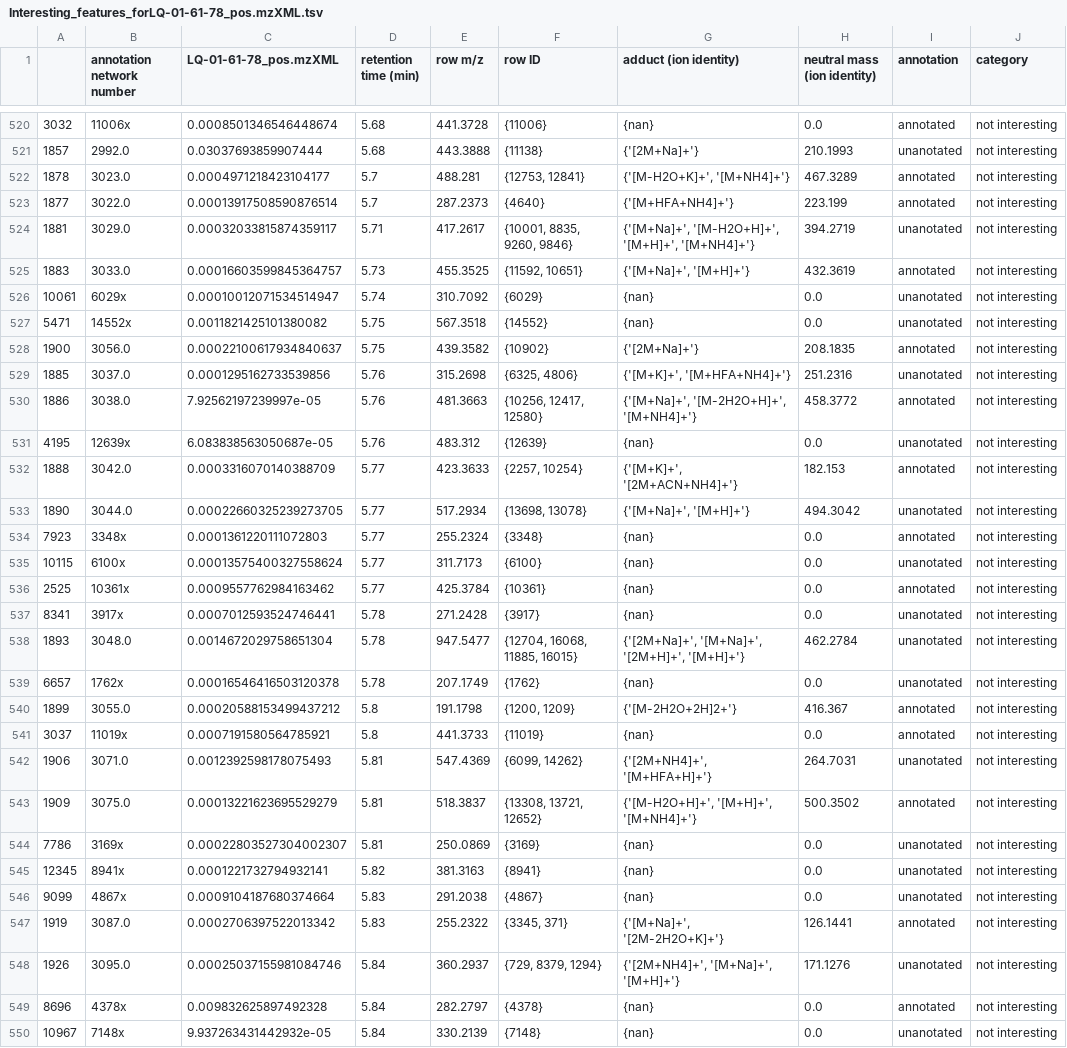
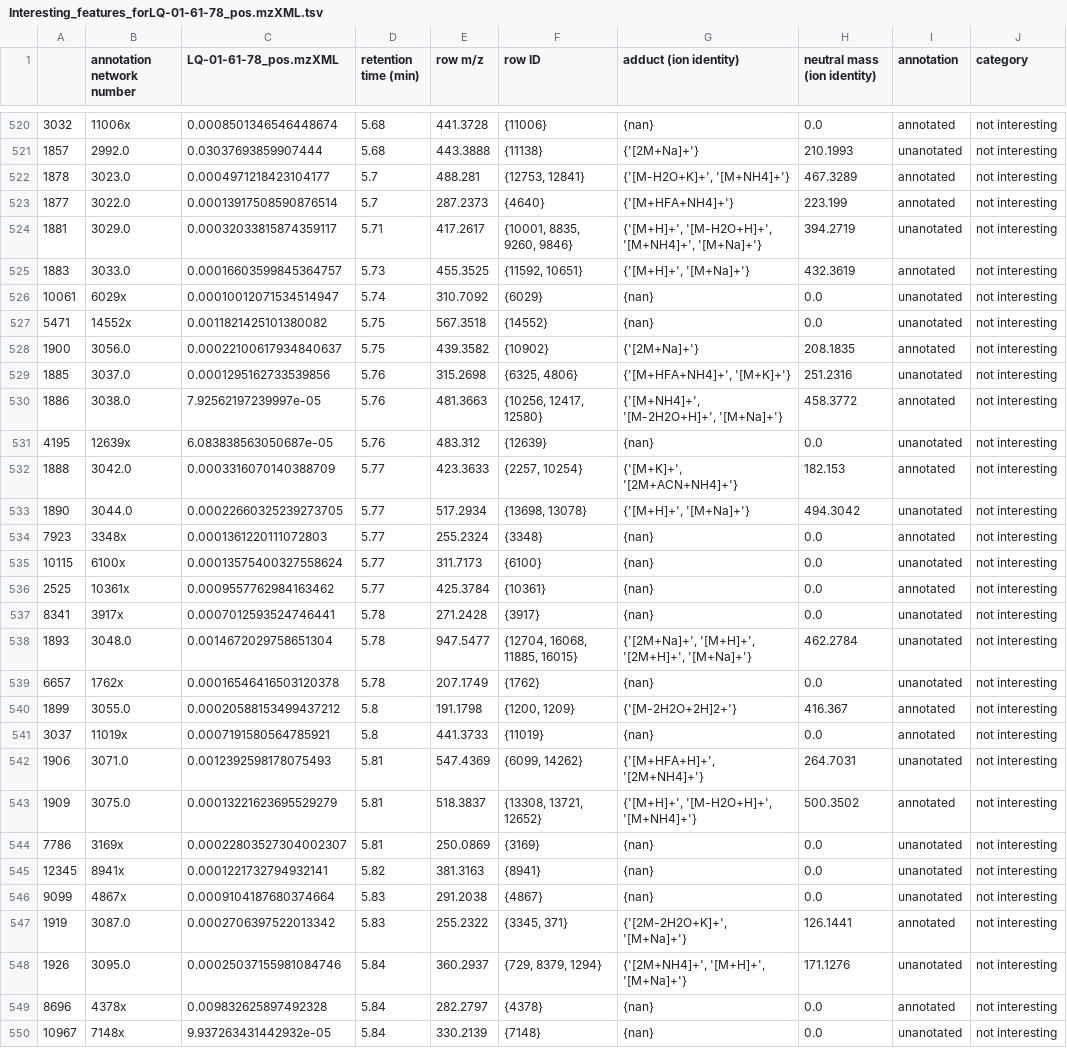
Before and after one commit to luigiquiros/inventa, a TSV file: data_out/Interesting_features_forLQ-01-61-78_pos.mzXML.tsv, drawn as a sheet; only a part is shown, gaps mark what is left out; the diff covers the shown part only.

```diff
--- a/data_out/Interesting_features_forLQ-01-61-78_pos.mzXML.tsv
+++ b/data_out/Interesting_features_forLQ-01-61-78_pos.mzXML.tsv
@@ -523,4 +523,4 @@
 1877	3022.0	0.00013917508590876514	5.7	287.2373	{4640}	{'[M+HFA+NH4]+'}	223.199	annotated	not interesting
-1881	3029.0	0.00032033815874359117	5.71	417.2617	{10001, 8835, 9260, 9846}	{'[M+Na]+', '[M-H2O+H]+', '[M+H]+', '[M+NH4]+'}	394.2719	unanotated	not interesting
-1883	3033.0	0.00016603599845364757	5.73	455.3525	{11592, 10651}	{'[M+Na]+', '[M+H]+'}	432.3619	annotated	not interesting
+1881	3029.0	0.00032033815874359117	5.71	417.2617	{10001, 8835, 9260, 9846}	{'[M+H]+', '[M-H2O+H]+', '[M+NH4]+', '[M+Na]+'}	394.2719	unanotated	not interesting
+1883	3033.0	0.00016603599845364757	5.73	455.3525	{11592, 10651}	{'[M+H]+', '[M+Na]+'}	432.3619	annotated	not interesting
 10061	6029x	0.00010012071534514947	5.74	310.7092	{6029}	{nan}	0.0	unanotated	not interesting
@@ -528,7 +528,7 @@
 1900	3056.0	0.00022100617934840637	5.75	439.3582	{10902}	{'[2M+Na]+'}	208.1835	annotated	not interesting
-1885	3037.0	0.0001295162733539856	5.76	315.2698	{6325, 4806}	{'[M+K]+', '[M+HFA+NH4]+'}	251.2316	unanotated	not interesting
-1886	3038.0	7.92562197239997e-05	5.76	481.3663	{10256, 12417, 12580}	{'[M+Na]+', '[M-2H2O+H]+', '[M+NH4]+'}	458.3772	annotated	not interesting
+1885	3037.0	0.0001295162733539856	5.76	315.2698	{6325, 4806}	{'[M+HFA+NH4]+', '[M+K]+'}	251.2316	unanotated	not interesting
+1886	3038.0	7.92562197239997e-05	5.76	481.3663	{10256, 12417, 12580}	{'[M+NH4]+', '[M-2H2O+H]+', '[M+Na]+'}	458.3772	annotated	not interesting
 4195	12639x	6.083838563050687e-05	5.76	483.312	{12639}	{nan}	0.0	unanotated	not interesting
 1888	3042.0	0.0003316070140388709	5.77	423.3633	{2257, 10254}	{'[M+K]+', '[2M+ACN+NH4]+'}	182.153	annotated	not interesting
-1890	3044.0	0.00022660325239273705	5.77	517.2934	{13698, 13078}	{'[M+Na]+', '[M+H]+'}	494.3042	unanotated	not interesting
+1890	3044.0	0.00022660325239273705	5.77	517.2934	{13698, 13078}	{'[M+H]+', '[M+Na]+'}	494.3042	unanotated	not interesting
 7923	3348x	0.0001361220111072803	5.77	255.2324	{3348}	{nan}	0.0	annotated	not interesting
@@ -537,3 +537,3 @@
 8341	3917x	0.0007012593524746441	5.78	271.2428	{3917}	{nan}	0.0	unanotated	not interesting
-1893	3048.0	0.0014672029758651304	5.78	947.5477	{12704, 16068, 11885, 16015}	{'[2M+Na]+', '[M+Na]+', '[2M+H]+', '[M+H]+'}	462.2784	unanotated	not interesting
+1893	3048.0	0.0014672029758651304	5.78	947.5477	{12704, 16068, 11885, 16015}	{'[2M+Na]+', '[M+H]+', '[2M+H]+', '[M+Na]+'}	462.2784	unanotated	not interesting
 6657	1762x	0.00016546416503120378	5.78	207.1749	{1762}	{nan}	0.0	unanotated	not interesting
@@ -541,4 +541,4 @@
 3037	11019x	0.0007191580564785921	5.8	441.3733	{11019}	{nan}	0.0	annotated	not interesting
-1906	3071.0	0.0012392598178075493	5.81	547.4369	{6099, 14262}	{'[2M+NH4]+', '[M+HFA+H]+'}	264.7031	unanotated	not interesting
-1909	3075.0	0.00013221623695529279	5.81	518.3837	{13308, 13721, 12652}	{'[M-H2O+H]+', '[M+H]+', '[M+NH4]+'}	500.3502	annotated	not interesting
+1906	3071.0	0.0012392598178075493	5.81	547.4369	{6099, 14262}	{'[M+HFA+H]+', '[2M+NH4]+'}	264.7031	unanotated	not interesting
+1909	3075.0	0.00013221623695529279	5.81	518.3837	{13308, 13721, 12652}	{'[M+H]+', '[M-H2O+H]+', '[M+NH4]+'}	500.3502	annotated	not interesting
 7786	3169x	0.00022803527304002307	5.81	250.0869	{3169}	{nan}	0.0	unanotated	not interesting
@@ -546,4 +546,4 @@
 9099	4867x	0.0009104187680374664	5.83	291.2038	{4867}	{nan}	0.0	unanotated	not interesting
-1919	3087.0	0.0002706397522013342	5.83	255.2322	{3345, 371}	{'[M+Na]+', '[2M-2H2O+K]+'}	126.1441	annotated	not interesting
-1926	3095.0	0.00025037155981084746	5.84	360.2937	{729, 8379, 1294}	{'[2M+NH4]+', '[M+Na]+', '[M+H]+'}	171.1276	unanotated	not interesting
+1919	3087.0	0.0002706397522013342	5.83	255.2322	{3345, 371}	{'[2M-2H2O+K]+', '[M+Na]+'}	126.1441	annotated	not interesting
+1926	3095.0	0.00025037155981084746	5.84	360.2937	{729, 8379, 1294}	{'[2M+NH4]+', '[M+H]+', '[M+Na]+'}	171.1276	unanotated	not interesting
 8696	4378x	0.009832625897492328	5.84	282.2797	{4378}	{nan}	0.0	annotated	not interesting
```
Also changed, not shown: 154 edited cells elsewhere in this file, data_out/CC_results.tsv, data_out/FC_results.tsv, 16 other files.
